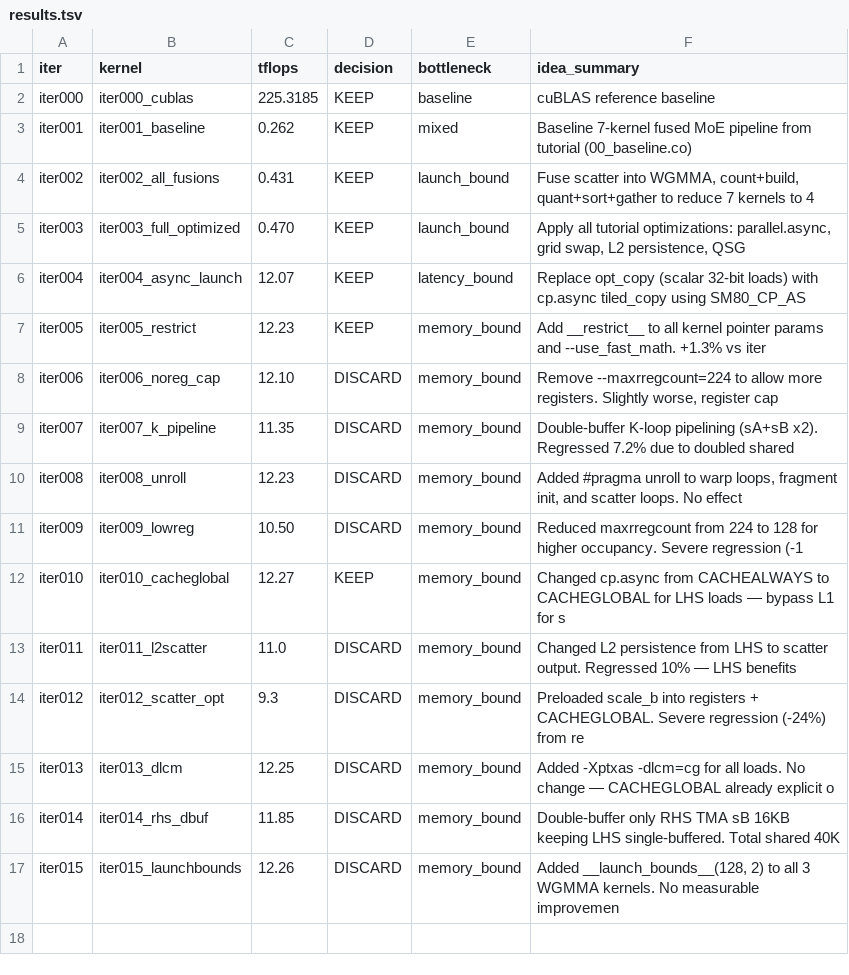
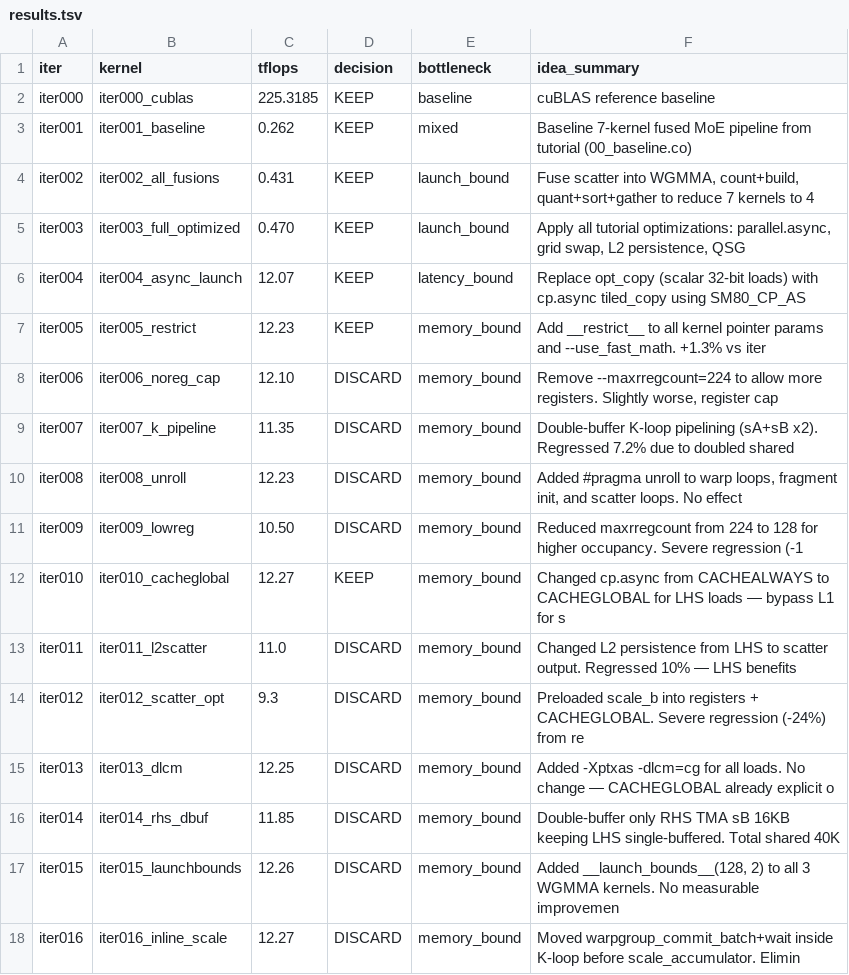
Before and after one commit to codes1gn/croqtile-tuner, a TSV file: tuning/sm90_NVIDIA_H800_PCIe/croqtile/logs/M128_N512_K2048/qwen35_moe_fp8/results.tsv, drawn as a sheet.

```diff
--- a/tuning/sm90_NVIDIA_H800_PCIe/croqtile/logs/M128_N512_K2048/qwen35_moe_fp8/results.tsv
+++ b/tuning/sm90_NVIDIA_H800_PCIe/croqtile/logs/M128_N512_K2048/qwen35_moe_fp8/results.tsv
@@ -17 +17,2 @@ iter014	iter014_rhs_dbuf	11.85	DISCARD	memory_bound	Double-buffer only RHS TMA s
 iter015	iter015_launchbounds	12.26	DISCARD	memory_bound	Added __launch_bounds__(128, 2) to all 3 WGMMA kernels. No measurable improvemen
+iter016	iter016_inline_scale	12.27	DISCARD	memory_bound	Moved warpgroup_commit_batch+wait inside K-loop before scale_accumulator. Elimin
```
Also changed, not shown: 21 other files.
